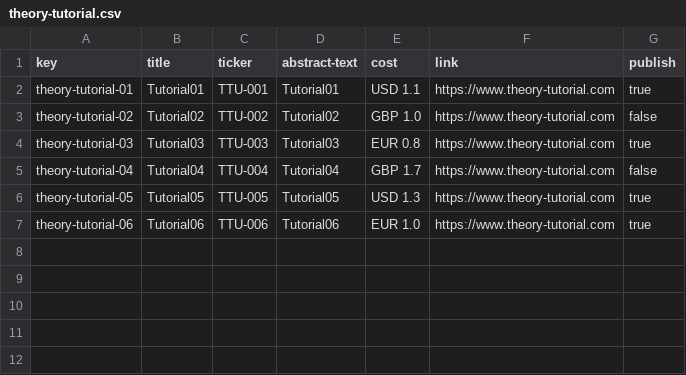
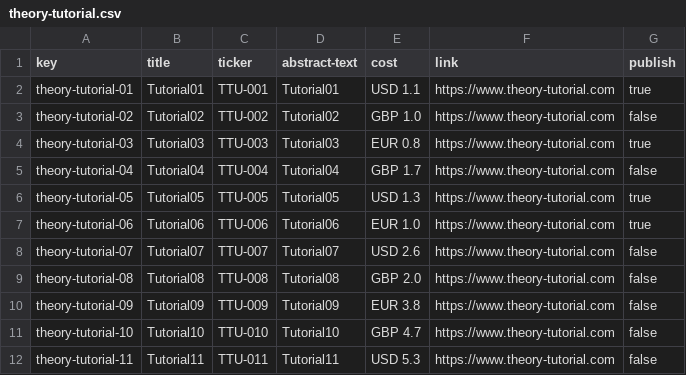
Before and after one commit to danmarsua1/Control-Check-Acme-Courses, a CSV file: src/main/webapp/WEB-INF/resources/sample-data/theory-tutorial.csv, drawn as a sheet; the diff names each change by its address in the sheet, - before the commit and + after, or states it on an @@ line.

```diff
--- a/src/main/webapp/WEB-INF/resources/sample-data/theory-tutorial.csv
+++ b/src/main/webapp/WEB-INF/resources/sample-data/theory-tutorial.csv
+row 8: theory-tutorial-07 | Tutorial07 | TTU-007 | Tutorial07 | USD 2.6 | https://www.theory-tutorial.com | false
+row 9: theory-tutorial-08 | Tutorial08 | TTU-008 | Tutorial08 | GBP 2.0 | https://www.theory-tutorial.com | false
+row 10: theory-tutorial-09 | Tutorial09 | TTU-009 | Tutorial09 | EUR 3.8 | https://www.theory-tutorial.com | false
+row 11: theory-tutorial-10 | Tutorial10 | TTU-010 | Tutorial10 | GBP 4.7 | https://www.theory-tutorial.com | false
+row 12: theory-tutorial-11 | Tutorial11 | TTU-011 | Tutorial11 | USD 5.3 | https://www.theory-tutorial.com | false
```
Also changed, not shown: src/main/webapp/WEB-INF/resources/sample-data/blahblah.csv, src/main/webapp/WEB-INF/resources/sample-data/course.csv, 13 other files.
